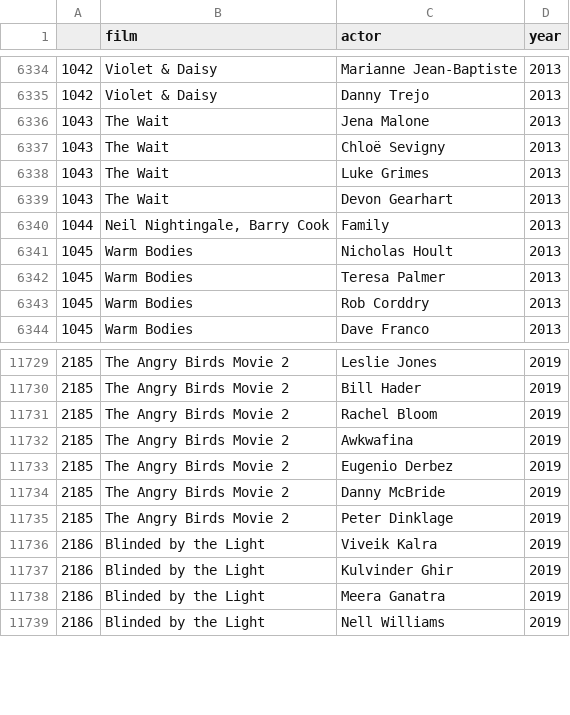
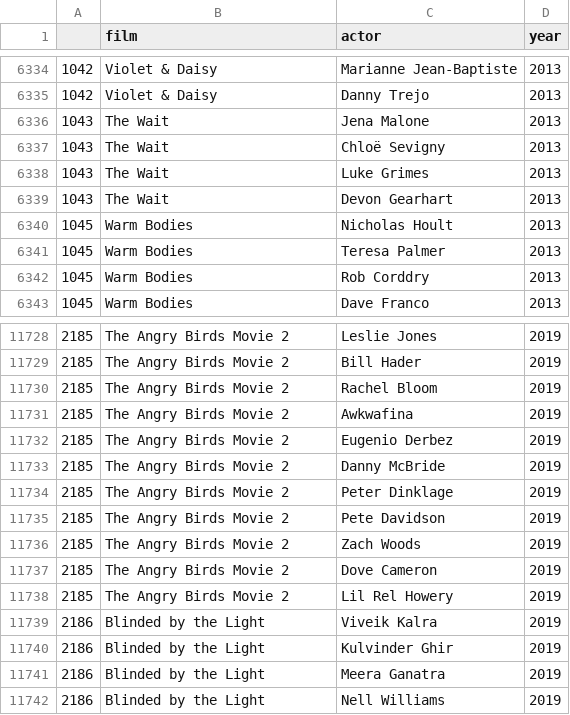
Before and after one commit to DSApps-2023/HW4, a CSV file: data/films_actors_edgelist_2010s.csv, drawn as a sheet; only a part is shown, gaps mark what is left out; removed rows and columns are numbered as before the commit, all else as after; the diff names each change by its address in the sheet, - before the commit and + after, or states it on an @@ line.

Commit message:
Fixes scraping script not to include Family

```diff
--- a/data/films_actors_edgelist_2010s.csv
+++ b/data/films_actors_edgelist_2010s.csv
-row 6340: 1044 | Neil Nightingale, Barry Cook | Family | 2013
+row 11735: 2185 | The Angry Birds Movie 2 | Pete Davidson | 2019
+row 11736: 2185 | The Angry Birds Movie 2 | Zach Woods | 2019
+row 11737: 2185 | The Angry Birds Movie 2 | Dove Cameron | 2019
+row 11738: 2185 | The Angry Birds Movie 2 | Lil Rel Howery | 2019
```
Also changed, not shown: 1 other file.
